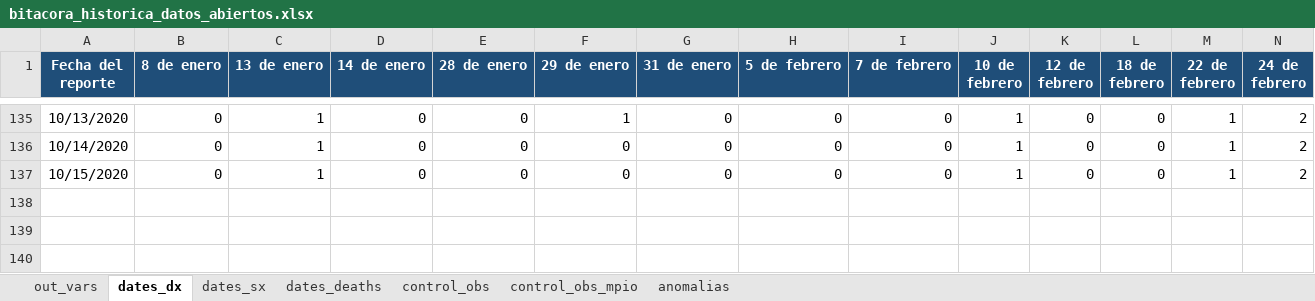
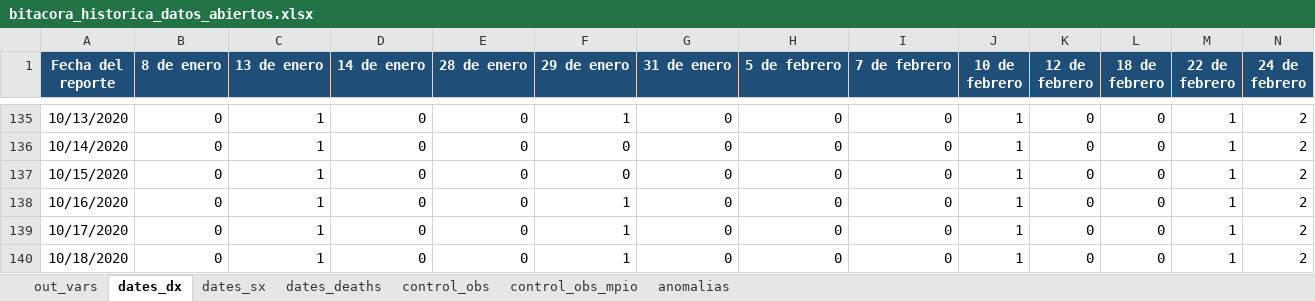
Before and after one commit to PADeCI/covid19-mx-data, an Excel workbook: data-validation/bitacora_historica_datos_abiertos.xlsx, sheet dates_dx, drawn as a sheet; only a part is shown, gaps mark what is left out; values as stored, in another font and other column widths than the file's, no borders; rows hold the shown columns only; the diff names each change by its address in the sheet, - before the commit and + after, or states it on an @@ line.

```diff
--- a/data-validation/bitacora_historica_datos_abiertos.xlsx (sheet dates_dx)
+++ b/data-validation/bitacora_historica_datos_abiertos.xlsx (sheet dates_dx)
+row 138: 10/16/2020 | 0 | 1 | 0 | 0 | 1 | 0 | 0 | 0 | 1 | 0 | 0 | 1 | 2
+row 139: 10/17/2020 | 0 | 1 | 0 | 0 | 1 | 0 | 0 | 0 | 1 | 0 | 0 | 1 | 2
+row 140: 10/18/2020 | 0 | 1 | 0 | 0 | 1 | 0 | 0 | 0 | 1 | 0 | 0 | 1 | 2
```
Also changed, not shown: sheet dates_sx, sheet dates_deaths, sheet out_vars, sheet control_obs, data-validation/bitacora_historica_tablero_oficial.xlsx, 8 other files.
